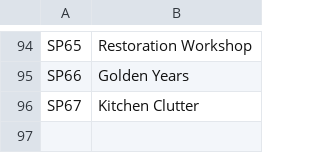
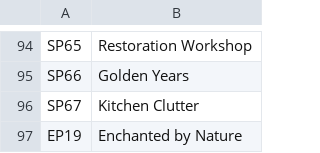
Before and after one commit to WrenSwift/SimsSwitcher, a CSV file: inc/packsDil.csv, drawn as a sheet; only a part is shown, gaps mark what is left out.

Commit message:
Add 'Enchanted by Nature' to packsDil.csv and ensure compatibility with upcoming expansion

```diff
--- a/inc/packsDil.csv
+++ b/inc/packsDil.csv
@@ -96 +96,2 @@ SP66,Golden Years
 SP67,Kitchen Clutter
+EP19,Enchanted by Nature
```
